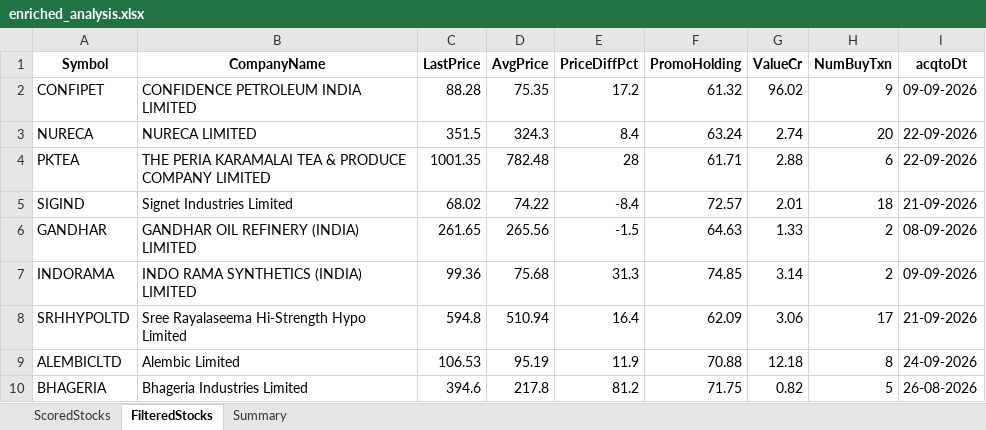
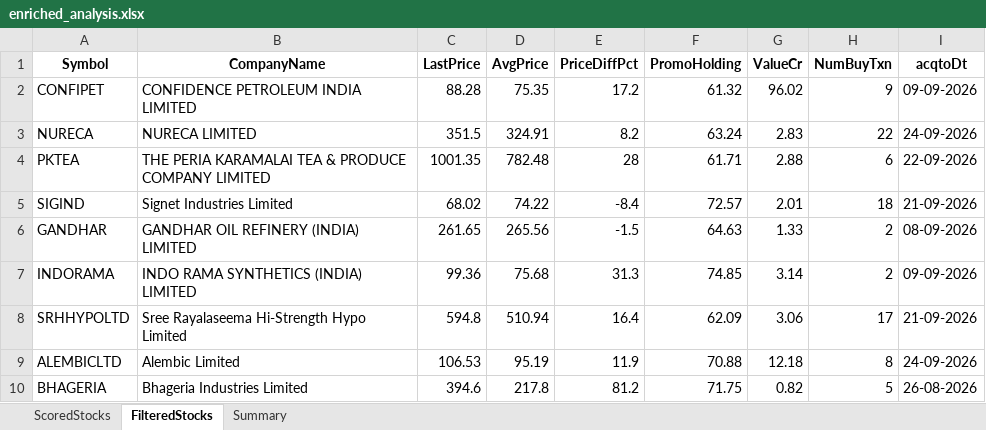
Before and after one commit to rajeshbedse/rbedse, an Excel workbook: output/2026-09-26/enriched_analysis.xlsx, sheet FilteredStocks, drawn as a sheet; only a part is shown; values as stored, in another font and other column widths than the file's, no borders; the diff names each change by its address in the sheet, - before the commit and + after, or states it on an @@ line.

```diff
--- a/output/2026-09-26/enriched_analysis.xlsx (sheet FilteredStocks)
+++ b/output/2026-09-26/enriched_analysis.xlsx (sheet FilteredStocks)
-D3 (AvgPrice): 324.3
+D3 (AvgPrice): 324.91
-E3 (PriceDiffPct): 8.4
+E3 (PriceDiffPct): 8.2
-G3 (ValueCr): 2.74
+G3 (ValueCr): 2.83
-H3 (NumBuyTxn): 20
+H3 (NumBuyTxn): 22
-I3 (acqtoDt): 22-09-2026
+I3 (acqtoDt): 24-09-2026
```
Also changed, not shown: sheet ScoredStocks, 9 other files.
